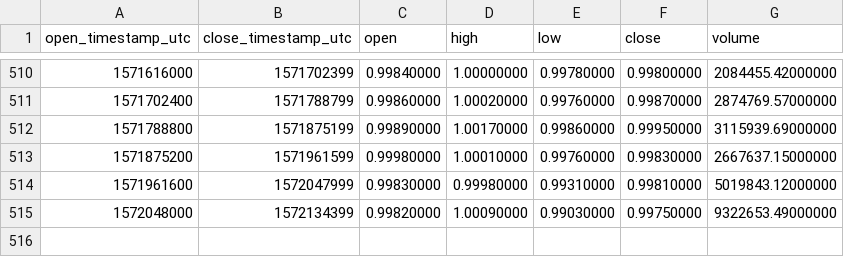
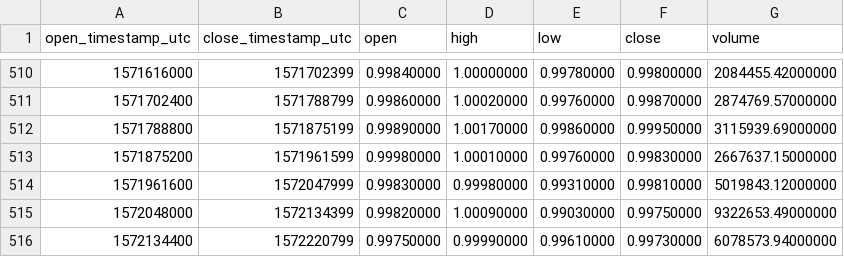
Before and after one commit to cryptobigbro/binance-TUSDUSDT, a CSV file: binance-TUSDUSDT-1d.csv, drawn as a sheet; only a part is shown, gaps mark what is left out.

```diff
--- a/binance-TUSDUSDT-1d.csv
+++ b/binance-TUSDUSDT-1d.csv
@@ -515 +515,2 @@ open_timestamp_utc,close_timestamp_utc,open,high,low,close,volume
 1572048000,1572134399,0.99820000,1.00090000,0.99030000,0.99750000,9322653.49000000
+1572134400,1572220799,0.99750000,0.99990000,0.99610000,0.99730000,6078573.94000000
```
Also changed, not shown: binance-TUSDUSDT-1h.csv.
